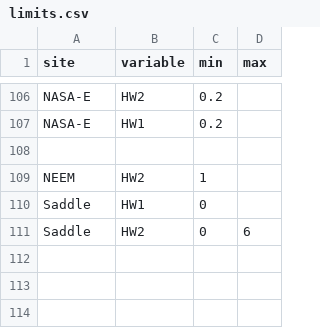
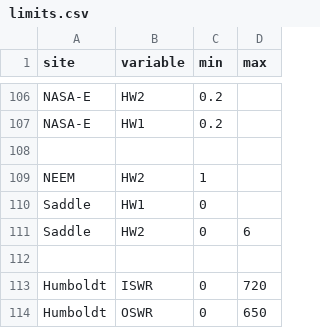
Before and after one commit to GEUS-Glaciology-and-Climate/GC-Net-level-1-data-processing, a CSV file: metadata/limits.csv, drawn as a sheet; only a part is shown, gaps mark what is left out.

```diff
--- a/metadata/limits.csv
+++ b/metadata/limits.csv
@@ -111 +111,4 @@ Saddle,HW1, 0,
 Saddle,HW2, 0,6
+
+Humboldt, ISWR, 0, 720
+Humboldt, OSWR, 0, 650
```
Also changed, not shown: metadata/flags/Humboldt.csv, 22 other files.
